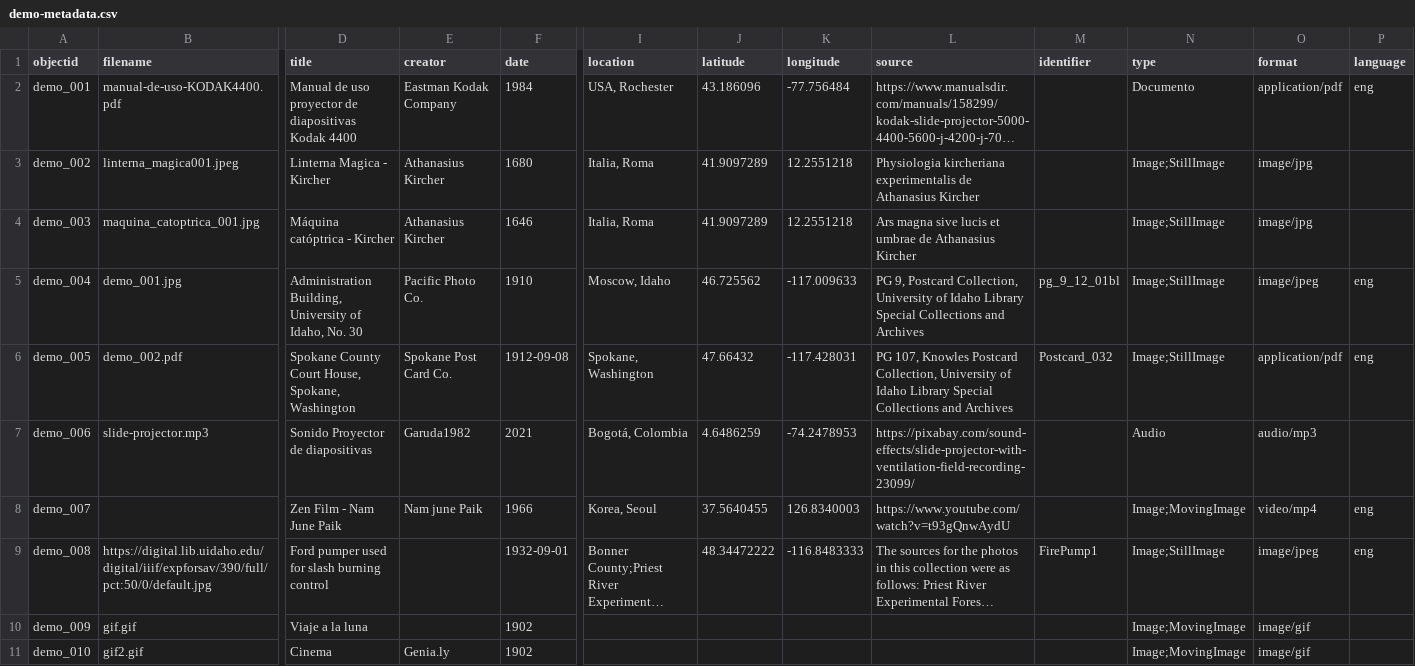
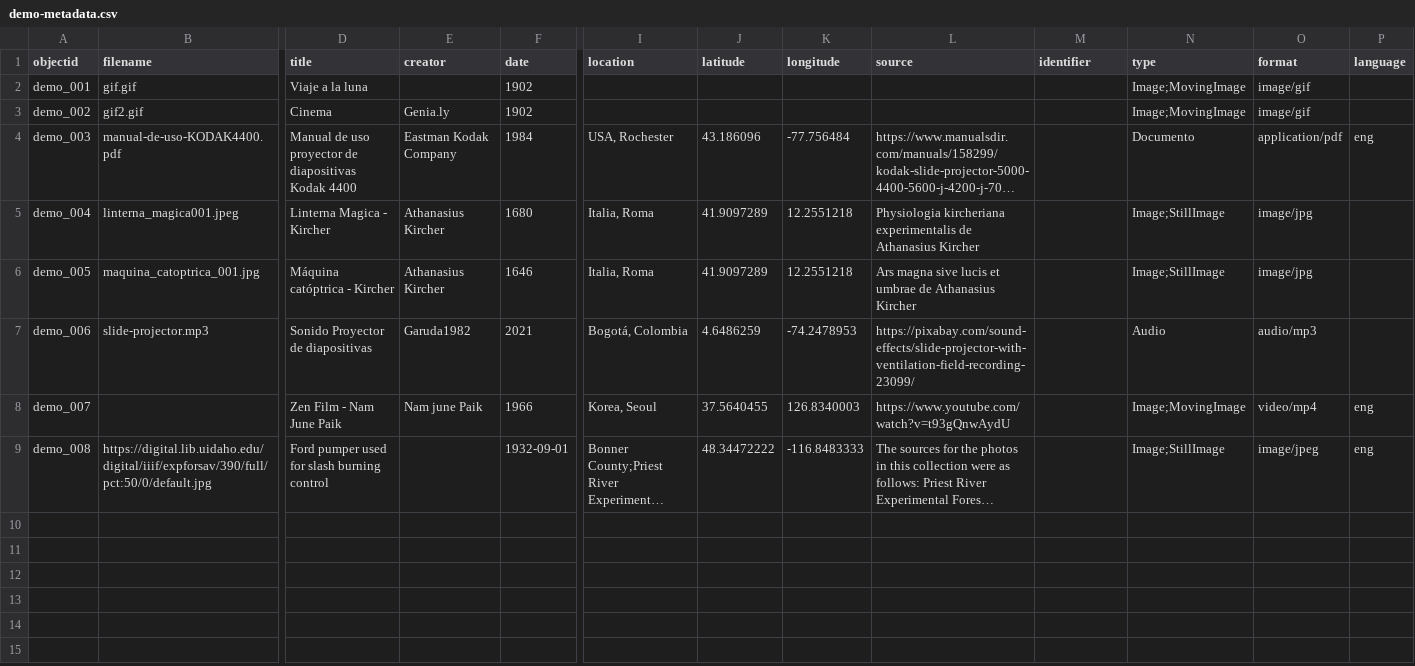
Before and after one commit to cdigitaljaveriana/collectionbuilder-gh, a CSV file: _data/demo-metadata.csv, drawn as a sheet; only a part is shown, gaps mark what is left out; long unchanged cells end in …; removed rows and columns are numbered as before the commit, all else as after; rows hold the shown columns only; the diff names each change by its address in the sheet, - before the commit and + after, or states it on an @@ line.

Commit message:
actualización
actualización

```diff
--- a/_data/demo-metadata.csv
+++ b/_data/demo-metadata.csv
+row 2: demo_001 | gif.gif | Viaje a la luna |  | 1902 |  |  |  |  |  | Image;MovingImage | image/gif
+row 3: demo_002 | gif2.gif | Cinema | Genia.ly | 1902 |  |  |  |  |  | Image;MovingImage | image/gif
-A4 (objectid): demo_001
+A4 (objectid): demo_003
-A5 (objectid): demo_002
+A5 (objectid): demo_004
-A6 (objectid): demo_003
+A6 (objectid): demo_005
-row 5: demo_004 | demo_001.jpg | Administration Building, University of Idaho, No. 30 | Pacific Photo Co. | 1910 | Moscow, Idaho | 46.725562 | -117.009633 | PG 9, Postcard Collection, University of Idaho Library Special Collections and Archives | pg_9_12_01bl | Image;StillImage | image/jpeg | eng
-row 6: demo_005 | demo_002.pdf | Spokane County Court House, Spokane, Washington | Spokane Post Card Co. | 1912-09-08 | Spokane, Washington | 47.66432 | -117.428031 | PG 107, Knowles Postcard Collection, University of Idaho Library Special Collections and Archives | Postcard_032 | Image;StillImage | application/pdf | eng
-M9 (identifier): FirePump1
+M9 (identifier): (empty)
-row 10: demo_009 | gif.gif | Viaje a la luna |  | 1902 |  |  |  |  |  | Image;MovingImage | image/gif
-row 11: demo_010 | gif2.gif | Cinema | Genia.ly | 1902 |  |  |  |  |  | Image;MovingImage | image/gif
```
